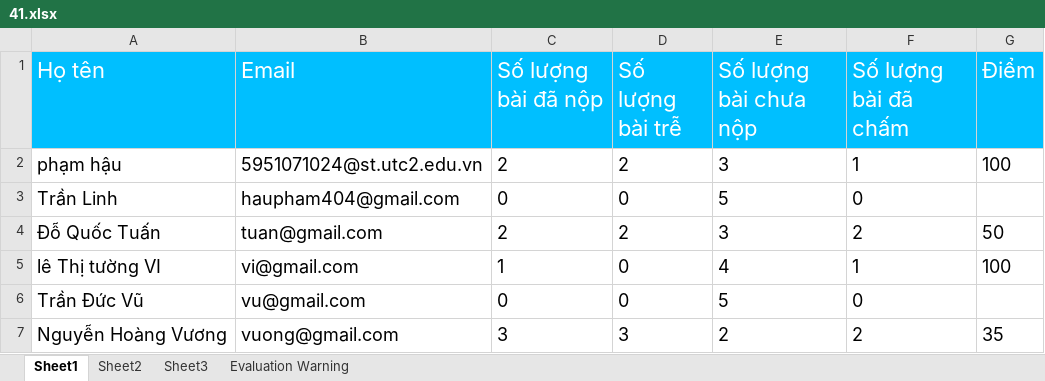
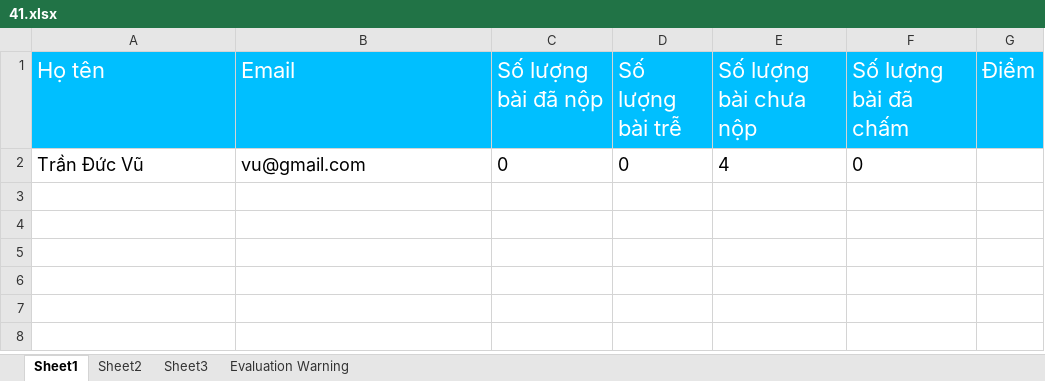
Before and after one commit to haupham19092k/Thuctapchuyenmon, an Excel workbook: chuongtrinh/HOCONLINE/Content/file/41.xlsx, sheet Sheet1, drawn as a sheet; values as stored, in another font and other column widths than the file's, no borders; removed rows and columns are numbered as before the commit, all else as after; the diff names each change by its address in the sheet, - before the commit and + after, or states it on an @@ line.

```diff
--- a/chuongtrinh/HOCONLINE/Content/file/41.xlsx (sheet Sheet1)
+++ b/chuongtrinh/HOCONLINE/Content/file/41.xlsx (sheet Sheet1)
-row 2: phạm hậu | 5951071024@st.utc2.edu.vn | 2 | 2 | 3 | 1 | 100
-row 3: Trần Linh | haupham404@gmail.com | 0 | 0 | 5 | 0
-row 4: Đỗ Quốc Tuấn | tuan@gmail.com | 2 | 2 | 3 | 2 | 50
-row 5: lê Thị tường VI | vi@gmail.com | 1 | 0 | 4 | 1 | 100
-E2 (Số lượng bài chưa nộp): 5
+E2 (Số lượng bài chưa nộp): 4
-row 7: Nguyễn Hoàng Vương | vuong@gmail.com | 3 | 3 | 2 | 2 | 35
```
Also changed, not shown: chuongtrinh/HOCONLINE/Content/file/41_10117.xlsx, chuongtrinh/HOCONLINE/Content/file/41_20147.xlsx, 23 other files.
